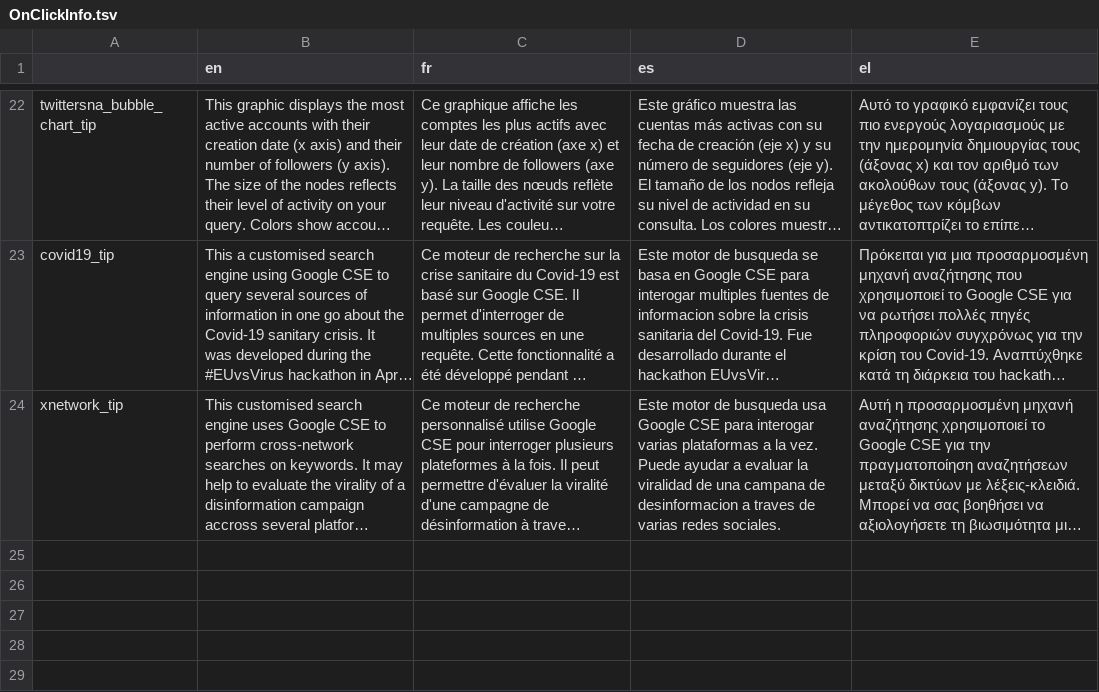
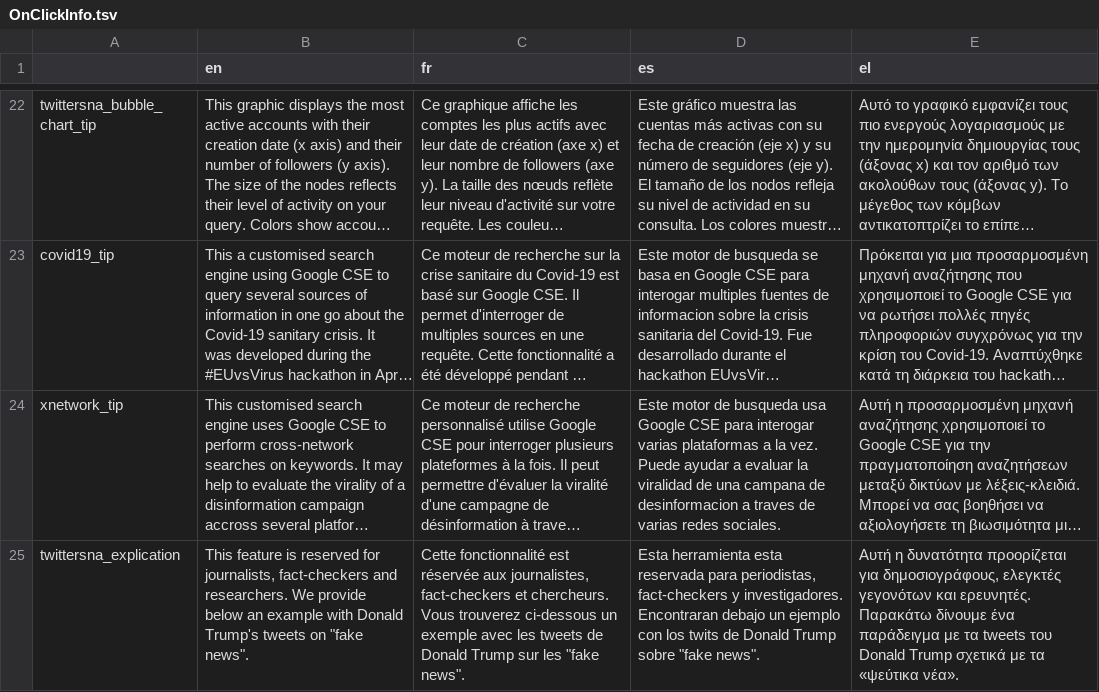
Before and after one commit to Xelgen/InVID-Translations, a TSV file: components/Shared/OnClickInfo.tsv, drawn as a sheet; only a part is shown, gaps mark what is left out; long unchanged cells end in …; the diff names each change by its address in the sheet, - before the commit and + after, or states it on an @@ line.

Commit message:
Update OnClickInfo.tsv
add a new explication key

```diff
--- a/components/Shared/OnClickInfo.tsv
+++ b/components/Shared/OnClickInfo.tsv
+row 25: twittersna_explication | This feature is reserved for journalists, fact-checkers and researchers. We provide below an example with Donald Trump's tweets on "fake news". | Cette fonctionnalité est réservée aux journalistes, fact-checkers et chercheurs. Vous trouverez ci-dessous un exemple avec les tweets de Donald Trump sur les "fake news". | Esta herramienta esta reservada para periodistas, fact-checkers y investigadores. Encontraran debajo un ejemplo con los twits de Donald Trump sobre "fake news". | Αυτή η δυνατότητα προορίζεται για δημοσιογράφους, ελεγκτές γεγονότων και ερευνητές. Παρακάτω δίνουμε ένα παράδειγμα με τα tweets του Donald Trump σχετικά με τα «ψεύτικα νέα».
```
